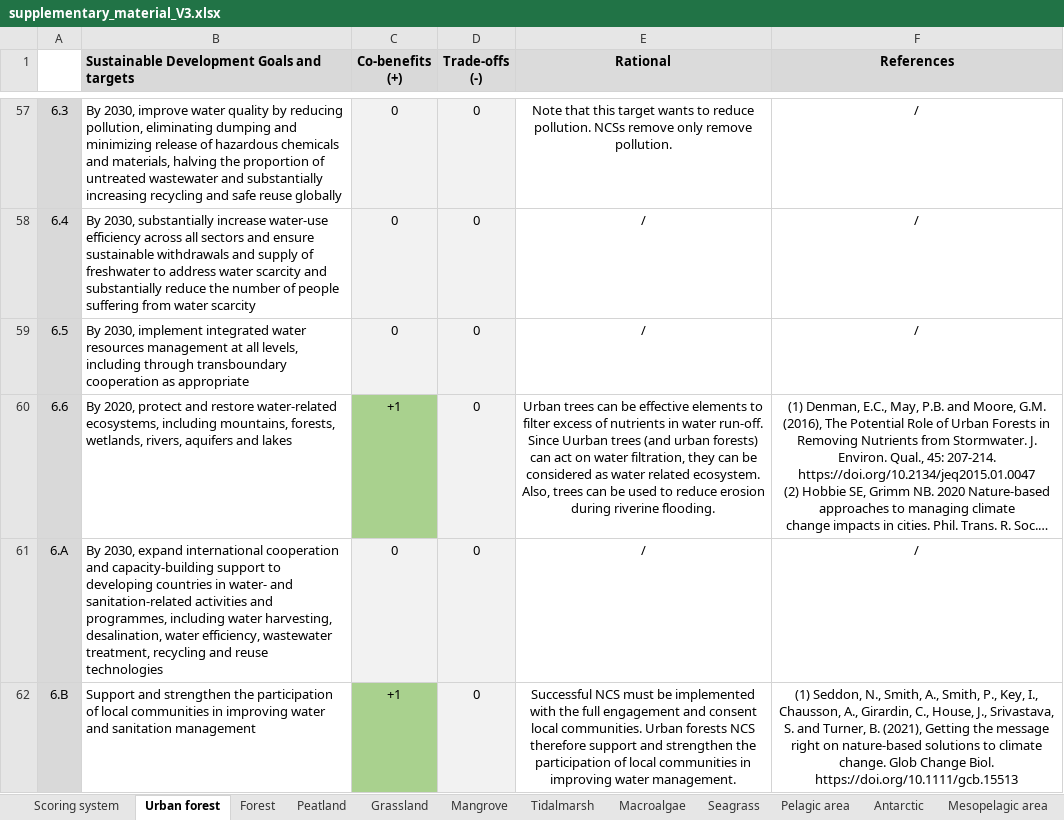
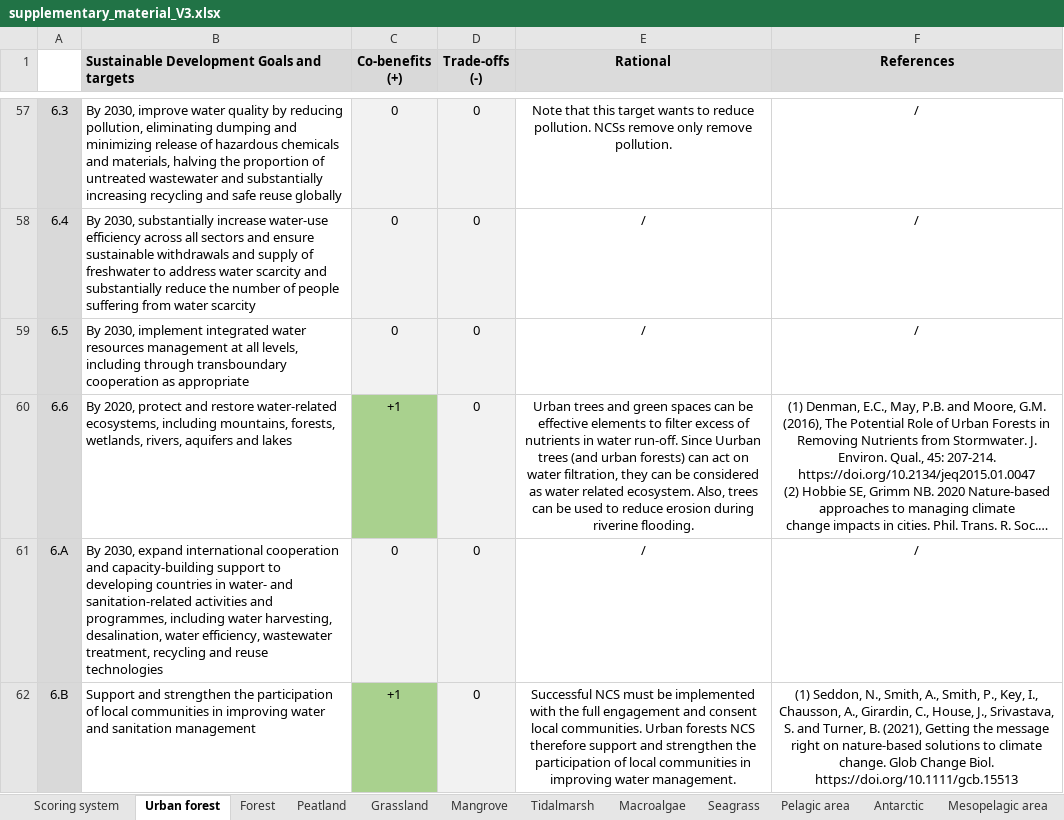
Before and after one commit to GaelMariani/NCSSDGproj, an Excel workbook: rawdata/supplementary_material_V3.xlsx, sheet Urban forest, drawn as a sheet; only a part is shown, gaps mark what is left out; long unchanged cells end in …; values as stored, in another font and other column widths than the file's, no borders; the diff names each change by its address in the sheet, - before the commit and + after, or states it on an @@ line.

```diff
--- a/rawdata/supplementary_material_V3.xlsx (sheet Urban forest)
+++ b/rawdata/supplementary_material_V3.xlsx (sheet Urban forest)
-E60 (Rational): Urban trees can be…
+E60 (Rational): Urban trees and green spaces can be…
```
Also changed, not shown: sheet Antarctic, sheet Mesopelagic area, 5 other files.
